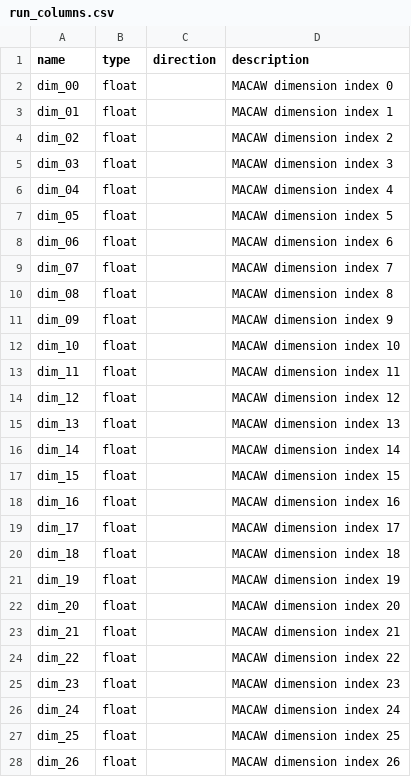
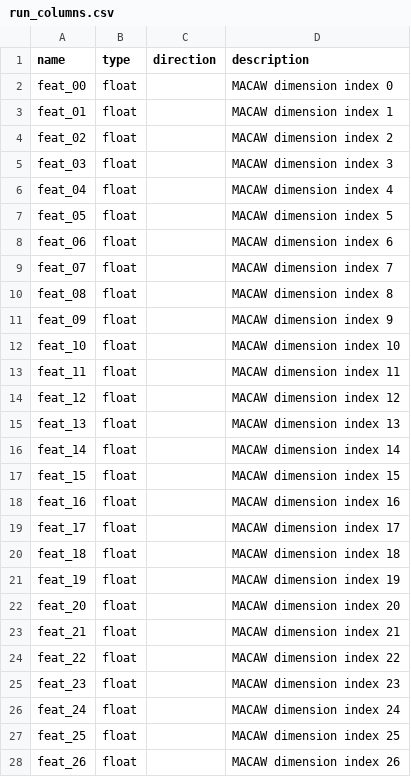
Before and after one commit to ersilia-os/eos4ywv, a CSV file: model/framework/columns/run_columns.csv, drawn as a sheet; only a part is shown; the diff covers the shown part only.

Commit message:
update columns

```diff
--- a/model/framework/columns/run_columns.csv
+++ b/model/framework/columns/run_columns.csv
@@ -1,28 +1,28 @@
 name,type,direction,description
-dim_00,float,,MACAW dimension index 0
-dim_01,float,,MACAW dimension index 1
-dim_02,float,,MACAW dimension index 2
-dim_03,float,,MACAW dimension index 3
-dim_04,float,,MACAW dimension index 4
-dim_05,float,,MACAW dimension index 5
-dim_06,float,,MACAW dimension index 6
-dim_07,float,,MACAW dimension index 7
-dim_08,float,,MACAW dimension index 8
-dim_09,float,,MACAW dimension index 9
-dim_10,float,,MACAW dimension index 10
-dim_11,float,,MACAW dimension index 11
-dim_12,float,,MACAW dimension index 12
-dim_13,float,,MACAW dimension index 13
-dim_14,float,,MACAW dimension index 14
-dim_15,float,,MACAW dimension index 15
-dim_16,float,,MACAW dimension index 16
-dim_17,float,,MACAW dimension index 17
-dim_18,float,,MACAW dimension index 18
-dim_19,float,,MACAW dimension index 19
-dim_20,float,,MACAW dimension index 20
-dim_21,float,,MACAW dimension index 21
-dim_22,float,,MACAW dimension index 22
-dim_23,float,,MACAW dimension index 23
-dim_24,float,,MACAW dimension index 24
-dim_25,float,,MACAW dimension index 25
-dim_26,float,,MACAW dimension index 26
+feat_00,float,,MACAW dimension index 0
+feat_01,float,,MACAW dimension index 1
+feat_02,float,,MACAW dimension index 2
+feat_03,float,,MACAW dimension index 3
+feat_04,float,,MACAW dimension index 4
+feat_05,float,,MACAW dimension index 5
+feat_06,float,,MACAW dimension index 6
+feat_07,float,,MACAW dimension index 7
+feat_08,float,,MACAW dimension index 8
+feat_09,float,,MACAW dimension index 9
+feat_10,float,,MACAW dimension index 10
+feat_11,float,,MACAW dimension index 11
+feat_12,float,,MACAW dimension index 12
+feat_13,float,,MACAW dimension index 13
+feat_14,float,,MACAW dimension index 14
+feat_15,float,,MACAW dimension index 15
+feat_16,float,,MACAW dimension index 16
+feat_17,float,,MACAW dimension index 17
+feat_18,float,,MACAW dimension index 18
+feat_19,float,,MACAW dimension index 19
+feat_20,float,,MACAW dimension index 20
+feat_21,float,,MACAW dimension index 21
+feat_22,float,,MACAW dimension index 22
+feat_23,float,,MACAW dimension index 23
+feat_24,float,,MACAW dimension index 24
+feat_25,float,,MACAW dimension index 25
+feat_26,float,,MACAW dimension index 26
```
Also changed, not shown: 73 edited cells elsewhere in this file, 1 other file.
